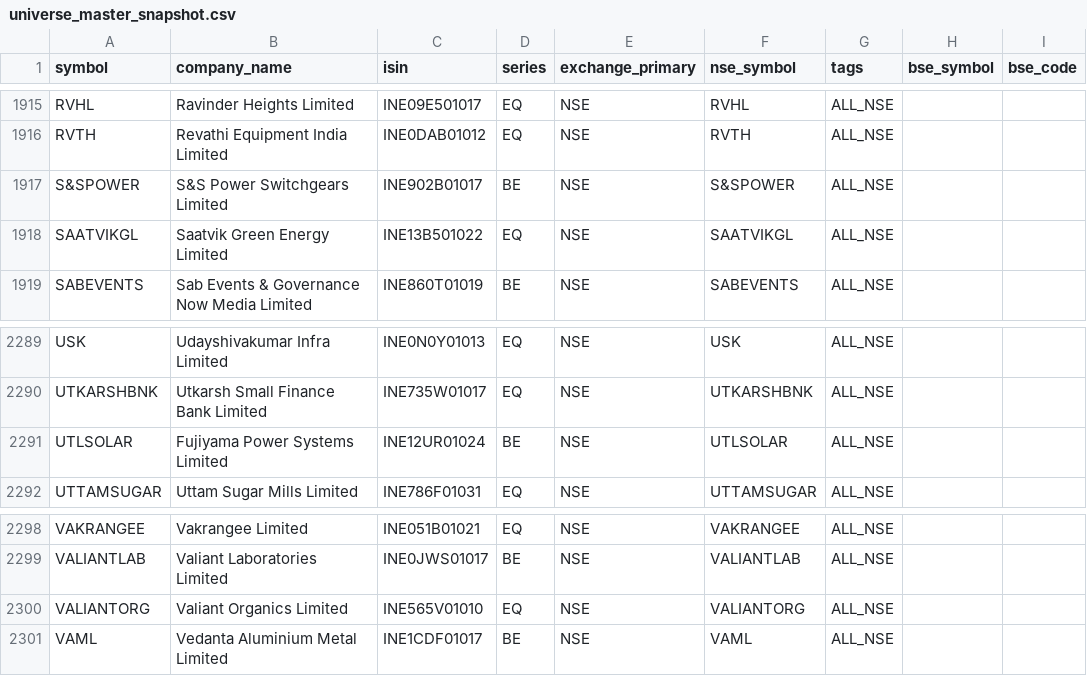
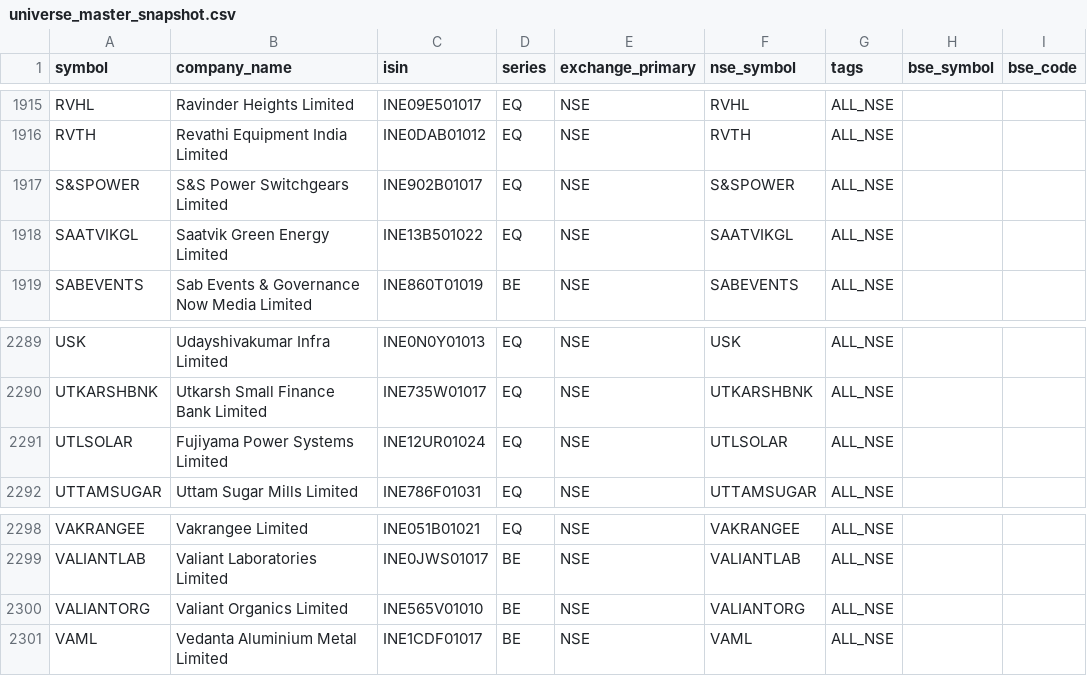
Before and after one commit to Arwagh1441444/stockanalyser, a CSV file: universe_master_snapshot.csv, drawn as a sheet; only a part is shown, gaps mark what is left out; the diff covers the shown part only; the diff names each change by its address in the sheet, - before the commit and + after, or states it on an @@ line.

```diff
--- a/universe_master_snapshot.csv
+++ b/universe_master_snapshot.csv
-D1917 (series): BE
+D1917 (series): EQ
-D2291 (series): BE
+D2291 (series): EQ
-D2300 (series): EQ
+D2300 (series): BE
```
Also changed, not shown: 5 edited cells elsewhere in this file.
